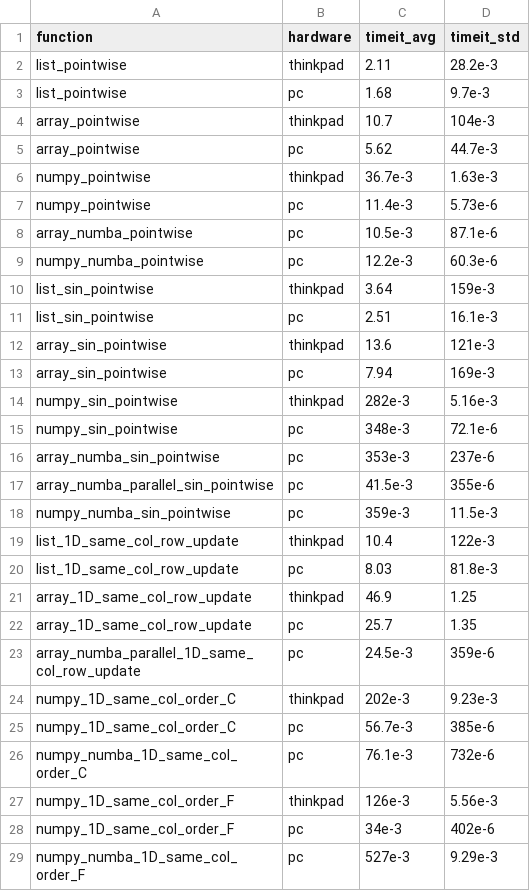
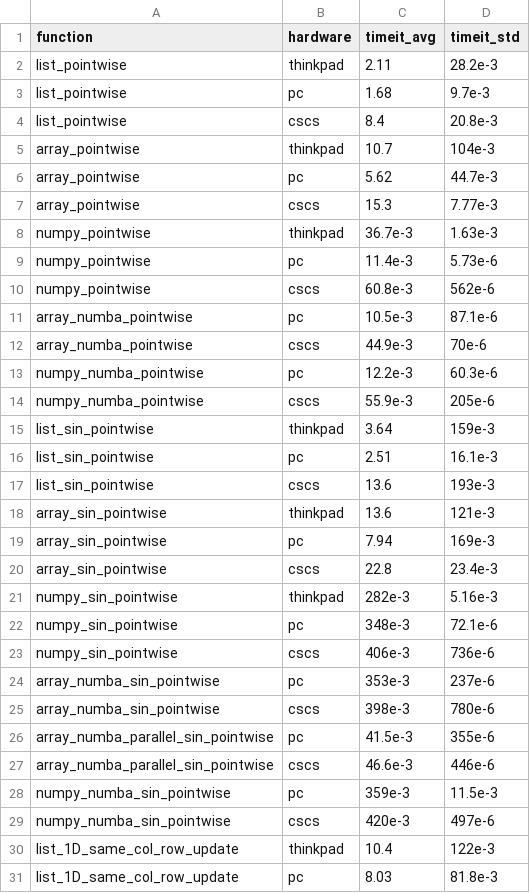
Before and after one commit to ofuhrer/HPC4WC, a CSV file: projects/2023/project12_highlevel_programming/results.csv, drawn as a sheet; only a part is shown; the shorter side is filled out with more unchanged rows; the diff covers the shown part only; the diff names each change by its address in the sheet, - before the commit and + after, or states it on an @@ line.

```diff
--- a/projects/2023/project12_highlevel_programming/results.csv
+++ b/projects/2023/project12_highlevel_programming/results.csv
+row 4: list_pointwise | cscs | 8.4 | 20.8e-3
+row 7: array_pointwise | cscs | 15.3 | 7.77e-3
+row 10: numpy_pointwise | cscs | 60.8e-3 | 562e-6
+row 12: array_numba_pointwise | cscs | 44.9e-3 | 70e-6
+row 14: numpy_numba_pointwise | cscs | 55.9e-3 | 205e-6
+row 17: list_sin_pointwise | cscs | 13.6 | 193e-3
+row 20: array_sin_pointwise | cscs | 22.8 | 23.4e-3
+row 23: numpy_sin_pointwise | cscs | 406e-3 | 736e-6
+row 25: array_numba_sin_pointwise | cscs | 398e-3 | 780e-6
+row 27: array_numba_parallel_sin_pointwise | cscs | 46.6e-3 | 446e-6
+row 29: numpy_numba_sin_pointwise | cscs | 420e-3 | 497e-6
```
Also changed, not shown: 22 added rows and 3 moved rows elsewhere in this file, 4 other files.
